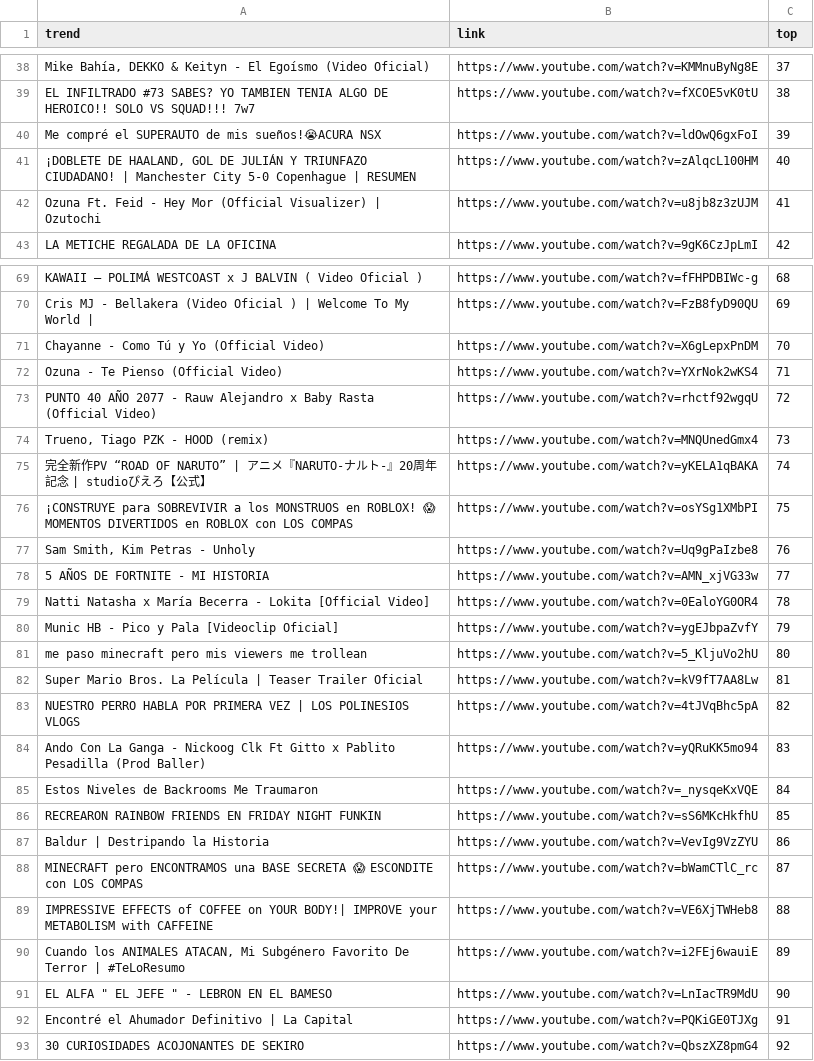
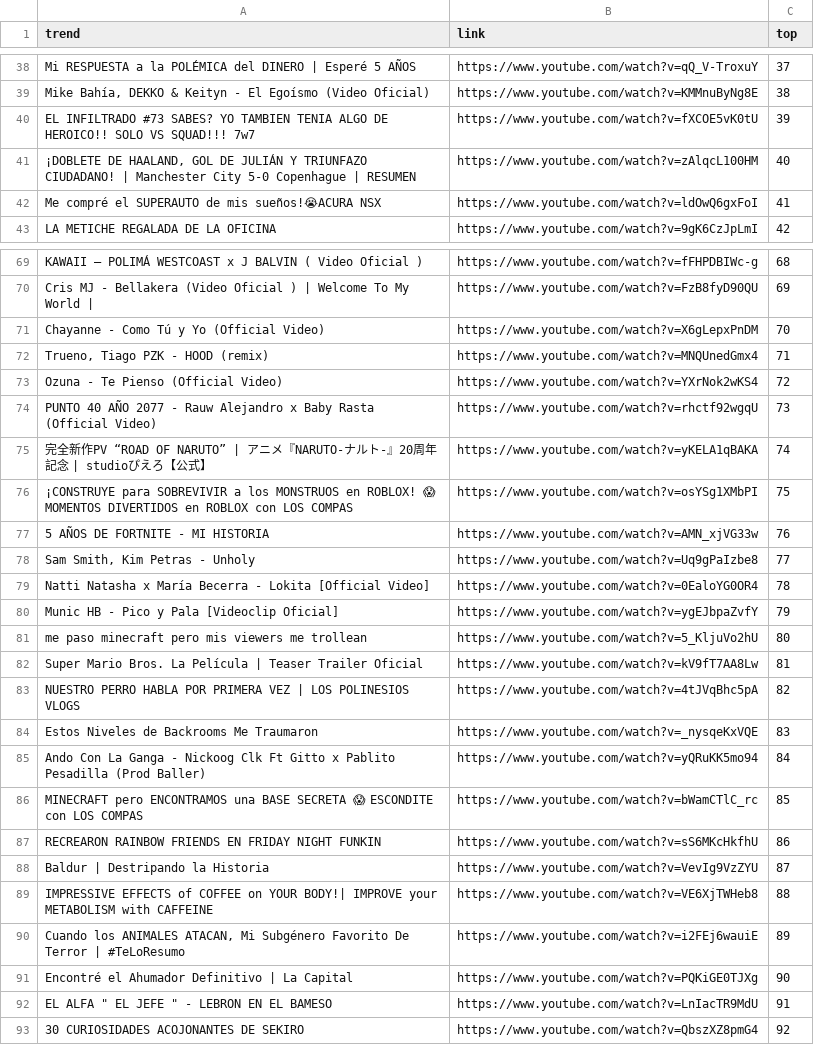
Before and after one commit to cristian-data-science/social_spider_app, a CSV file: resultados/youtube.csv, drawn as a sheet; only a part is shown, gaps mark what is left out; the diff covers the shown part only; the diff names each change by its address in the sheet, - before the commit and + after, or states it on an @@ line.

```diff
--- a/resultados/youtube.csv
+++ b/resultados/youtube.csv
-A38 (trend): Mike Bahía, DEKKO & Keityn - El Egoísmo (Video Oficial)
+A38 (trend): Mi RESPUESTA a la POLÉMICA del DINERO | Esperé 5 AÑOS
-B38 (link): https://www.youtube.com/watch?v=KMMnuByNg8E
+B38 (link): https://www.youtube.com/watch?v=qQ_V-TroxuY
-A39 (trend): EL INFILTRADO #73 SABES? YO TAMBIEN TENIA ALGO DE HEROICO!! SOLO VS SQUAD!!! 7w7
+A39 (trend): Mike Bahía, DEKKO & Keityn - El Egoísmo (Video Oficial)
-B39 (link): https://www.youtube.com/watch?v=fXCOE5vK0tU
+B39 (link): https://www.youtube.com/watch?v=KMMnuByNg8E
-A40 (trend): Me compré el SUPERAUTO de mis sueños!😭ACURA NSX
+A40 (trend): EL INFILTRADO #73 SABES? YO TAMBIEN TENIA ALGO DE HEROICO!! SOLO VS SQUAD!!! 7w7
-B40 (link): https://www.youtube.com/watch?v=ldOwQ6gxFoI
+B40 (link): https://www.youtube.com/watch?v=fXCOE5vK0tU
-A42 (trend): Ozuna Ft. Feid - Hey Mor (Official Visualizer) | Ozutochi
+A42 (trend): Me compré el SUPERAUTO de mis sueños!😭ACURA NSX
-B42 (link): https://www.youtube.com/watch?v=u8jb8z3zUJM
+B42 (link): https://www.youtube.com/watch?v=ldOwQ6gxFoI
-A72 (trend): Ozuna - Te Pienso (Official Video)
+A72 (trend): Trueno, Tiago PZK - HOOD (remix)
-B72 (link): https://www.youtube.com/watch?v=YXrNok2wKS4
+B72 (link): https://www.youtube.com/watch?v=MNQUnedGmx4
-A73 (trend): PUNTO 40 AÑO 2077 - Rauw Alejandro x Baby Rasta (Official Video)
+A73 (trend): Ozuna - Te Pienso (Official Video)
-B73 (link): https://www.youtube.com/watch?v=rhctf92wgqU
+B73 (link): https://www.youtube.com/watch?v=YXrNok2wKS4
-A74 (trend): Trueno, Tiago PZK - HOOD (remix)
+A74 (trend): PUNTO 40 AÑO 2077 - Rauw Alejandro x Baby Rasta (Official Video)
-B74 (link): https://www.youtube.com/watch?v=MNQUnedGmx4
+B74 (link): https://www.youtube.com/watch?v=rhctf92wgqU
-A77 (trend): Sam Smith, Kim Petras - Unholy
+A77 (trend): 5 AÑOS DE FORTNITE - MI HISTORIA
-B77 (link): https://www.youtube.com/watch?v=Uq9gPaIzbe8
+B77 (link): https://www.youtube.com/watch?v=AMN_xjVG33w
-A78 (trend): 5 AÑOS DE FORTNITE - MI HISTORIA
+A78 (trend): Sam Smith, Kim Petras - Unholy
-B78 (link): https://www.youtube.com/watch?v=AMN_xjVG33w
+B78 (link): https://www.youtube.com/watch?v=Uq9gPaIzbe8
-A84 (trend): Ando Con La Ganga - Nickoog Clk Ft Gitto x Pablito Pesadilla (Prod Baller)
+A84 (trend): Estos Niveles de Backrooms Me Traumaron
-B84 (link): https://www.youtube.com/watch?v=yQRuKK5mo94
+B84 (link): https://www.youtube.com/watch?v=_nysqeKxVQE
-A85 (trend): Estos Niveles de Backrooms Me Traumaron
+A85 (trend): Ando Con La Ganga - Nickoog Clk Ft Gitto x Pablito Pesadilla (Prod Baller)
-B85 (link): https://www.youtube.com/watch?v=_nysqeKxVQE
+B85 (link): https://www.youtube.com/watch?v=yQRuKK5mo94
-A86 (trend): RECREARON RAINBOW FRIENDS EN FRIDAY NIGHT FUNKIN
+A86 (trend): MINECRAFT pero ENCONTRAMOS una BASE SECRETA 😱 ESCONDITE con LOS COMPAS
-B86 (link): https://www.youtube.com/watch?v=sS6MKcHkfhU
+B86 (link): https://www.youtube.com/watch?v=bWamCTlC_rc
-A87 (trend): Baldur | Destripando la Historia
+A87 (trend): RECREARON RAINBOW FRIENDS EN FRIDAY NIGHT FUNKIN
-B87 (link): https://www.youtube.com/watch?v=VevIg9VzZYU
+B87 (link): https://www.youtube.com/watch?v=sS6MKcHkfhU
-A88 (trend): MINECRAFT pero ENCONTRAMOS una BASE SECRETA 😱 ESCONDITE con LOS COMPAS
+A88 (trend): Baldur | Destripando la Historia
-B88 (link): https://www.youtube.com/watch?v=bWamCTlC_rc
+B88 (link): https://www.youtube.com/watch?v=VevIg9VzZYU
-A91 (trend): EL ALFA " EL JEFE " - LEBRON EN EL BAMESO
+A91 (trend): Encontré el Ahumador Definitivo | La Capital
-B91 (link): https://www.youtube.com/watch?v=LnIacTR9MdU
+B91 (link): https://www.youtube.com/watch?v=PQKiGE0TJXg
-A92 (trend): Encontré el Ahumador Definitivo | La Capital
+A92 (trend): EL ALFA " EL JEFE " - LEBRON EN EL BAMESO
-B92 (link): https://www.youtube.com/watch?v=PQKiGE0TJXg
+B92 (link): https://www.youtube.com/watch?v=LnIacTR9MdU
```
Also changed, not shown: 46 edited cells elsewhere in this file, resultados/google.csv, resultados/twitter.csv.
